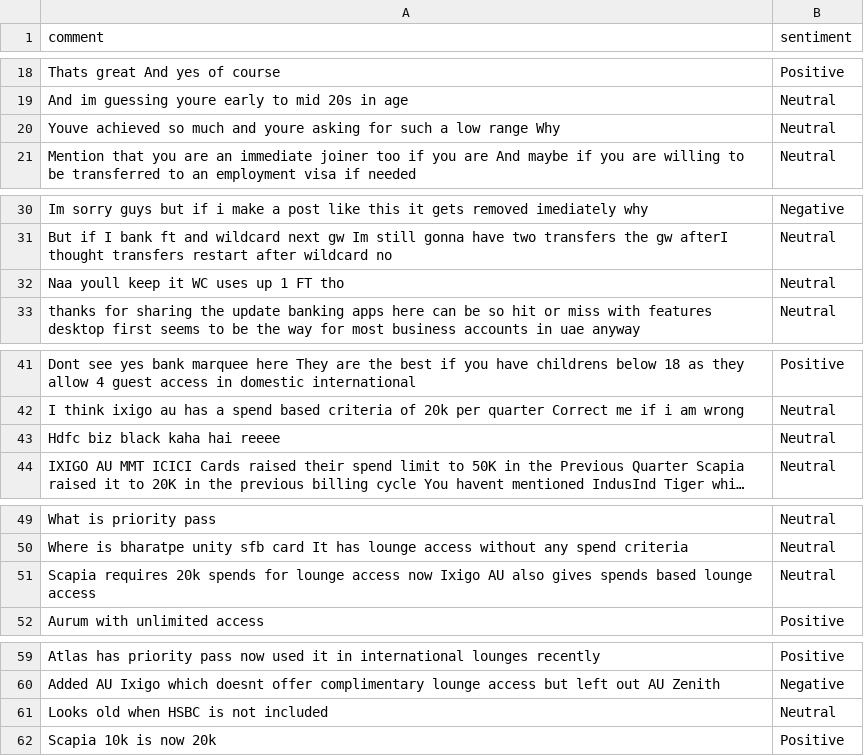
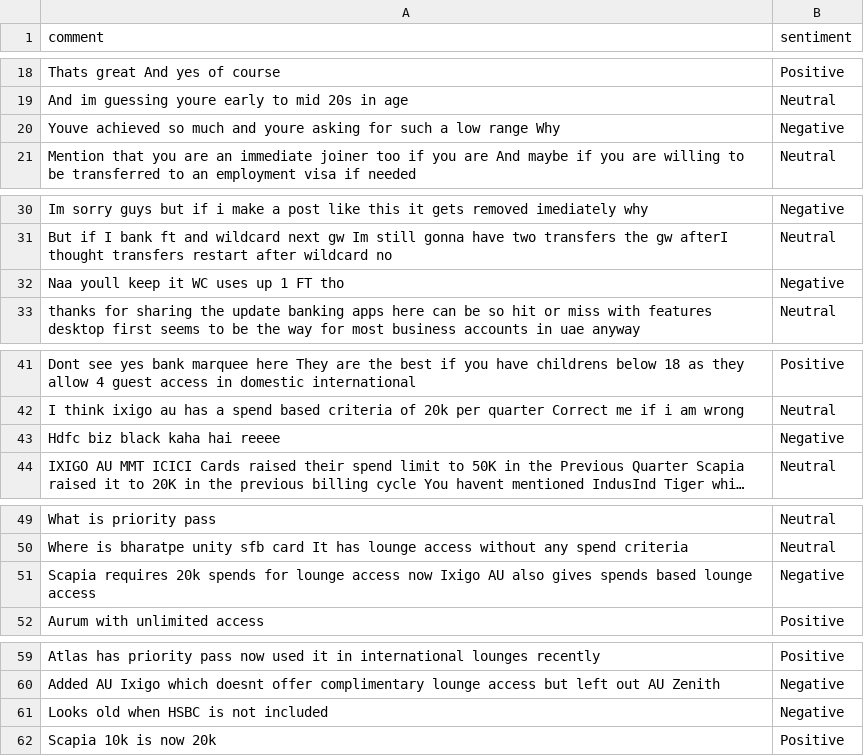
Before and after one commit to felixabraham670706/sentiment, a CSV file: sentiment.csv, drawn as a sheet; only a part is shown, gaps mark what is left out; long unchanged cells end in …; the diff names each change by its address in the sheet, - before the commit and + after, or states it on an @@ line.

```diff
--- a/sentiment.csv
+++ b/sentiment.csv
-B20 (sentiment): Neutral
+B20 (sentiment): Negative
-B32 (sentiment): Neutral
+B32 (sentiment): Negative
-B43 (sentiment): Neutral
+B43 (sentiment): Negative
-B51 (sentiment): Neutral
+B51 (sentiment): Negative
-B61 (sentiment): Neutral
+B61 (sentiment): Negative
```
